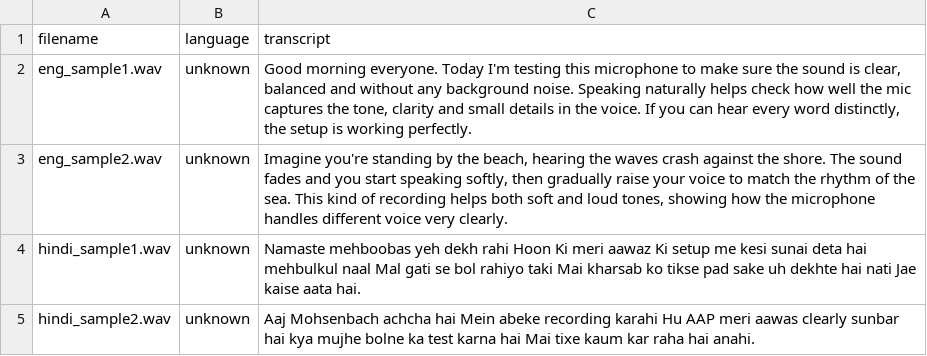
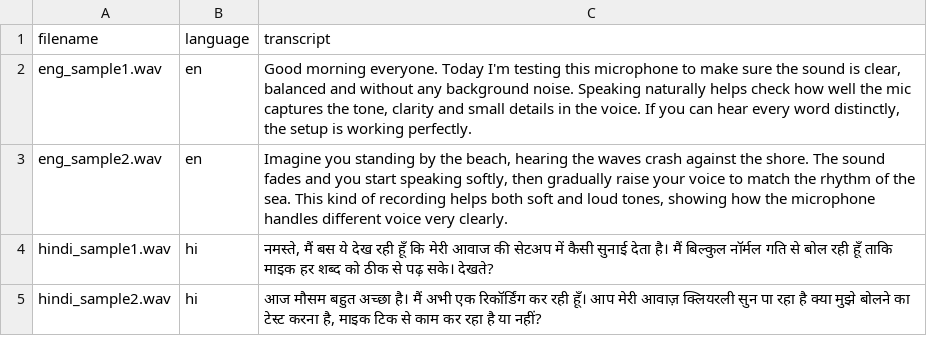
Before and after one commit to springboardmentor545-lgtm/Speech_to_speech_TeamA, a CSV file: Shrehitha/transcripts/transcripts.csv, drawn as a sheet.

Commit message:
Update transcripts.csv

```diff
--- a/Shrehitha/transcripts/transcripts.csv
+++ b/Shrehitha/transcripts/transcripts.csv
@@ -1,5 +1,5 @@
 filename,language,transcript
-eng_sample1.wav,unknown,"Good morning everyone. Today I'm testing this microphone to make sure the sound is clear, balanced and without any background noise. Speaking naturally helps check how well the mic captures the tone, clarity and small details in the voice. If you can hear every word distinctly, the setup is working perfectly."
-eng_sample2.wav,unknown,"Imagine you're standing by the beach, hearing the waves crash against the shore. The sound fades and you start speaking softly, then gradually raise your voice to match the rhythm of the sea. This kind of recording helps both soft and loud tones, showing how the microphone handles different voice very clearly."
-hindi_sample1.wav,unknown,Namaste mehboobas yeh dekh rahi Hoon Ki meri aawaz Ki setup me kesi sunai deta hai mehbulkul naal Mal gati se bol rahiyo taki Mai kharsab ko tikse pad sake uh dekhte hai nati Jae kaise aata hai.
-hindi_sample2.wav,unknown,Aaj Mohsenbach achcha hai Mein abeke recording karahi Hu AAP meri aawas clearly sunbar hai kya mujhe bolne ka test karna hai Mai tixe kaum kar raha hai anahi.
+eng_sample1.wav,en,"Good morning everyone. Today I'm testing this microphone to make sure the sound is clear, balanced and without any background noise. Speaking naturally helps check how well the mic captures the tone, clarity and small details in the voice. If you can hear every word distinctly, the setup is working perfectly."
+eng_sample2.wav,en,"Imagine you standing by the beach, hearing the waves crash against the shore. The sound fades and you start speaking softly, then gradually raise your voice to match the rhythm of the sea. This kind of recording helps both soft and loud tones, showing how the microphone handles different voice very clearly."
+hindi_sample1.wav,hi,"नमस्ते, मैं बस ये देख रही हूँ कि मेरी आवाज की सेटअप में कैसी सुनाई देता है। मैं बिल्कुल नॉर्मल गति से बोल रही हूँ ताकि माइक हर शब्द को ठीक से पढ़ सके। देखते?"
+hindi_sample2.wav,hi,"आज मौसम बहुत अच्छा है। मैं अभी एक रिकॉर्डिंग कर रही हूँ। आप मेरी आवाज़ क्लियरली सुन पा रहा है क्या मुझे बोलने का टेस्ट करना है, माइक टिक से काम कर रहा है या नहीं?"
```
